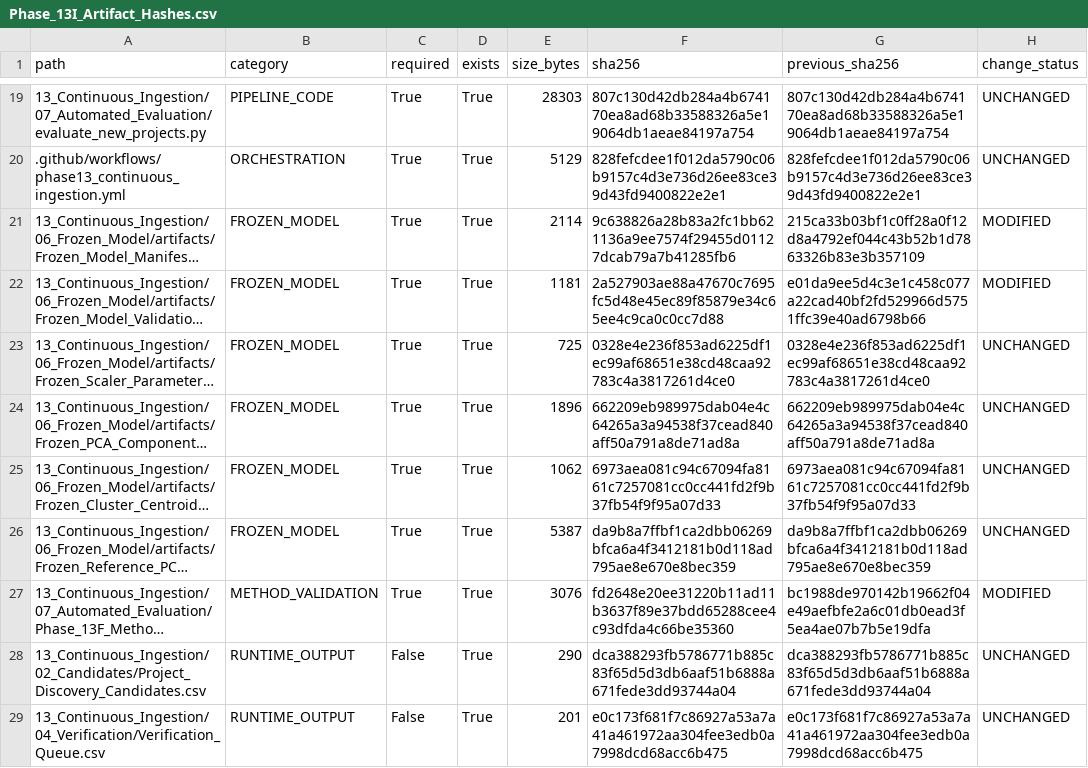
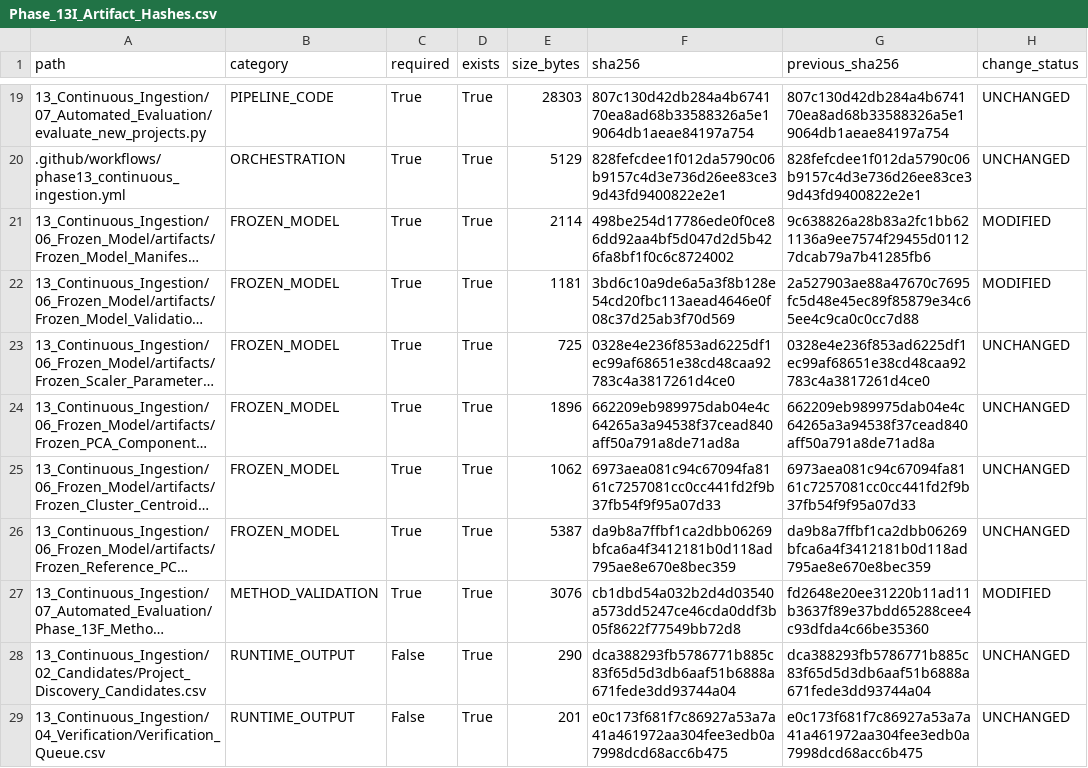
Before and after one commit to Shash-ai/Semiconductor-Credit-Risk-ML, a CSV file: 13_Continuous_Ingestion/08_Governance/Phase_13I_Artifact_Hashes.csv, drawn as a sheet; only a part is shown, gaps mark what is left out; long unchanged cells end in …; the diff names each change by its address in the sheet, - before the commit and + after, or states it on an @@ line.

```diff
--- a/13_Continuous_Ingestion/08_Governance/Phase_13I_Artifact_Hashes.csv
+++ b/13_Continuous_Ingestion/08_Governance/Phase_13I_Artifact_Hashes.csv
-F21 (sha256): 9c638826a28b83a2fc1bb621136a9ee7574f29455d01127dcab79a7b41285fb6
+F21 (sha256): 498be254d17786ede0f0ce86dd92aa4bf5d047d2d5b426fa8bf1f0c6c8724002
-G21 (previous_sha256): 215ca33b03bf1c0ff28a0f12d8a4792ef044c43b52b1d7863326b83e3b357109
+G21 (previous_sha256): 9c638826a28b83a2fc1bb621136a9ee7574f29455d01127dcab79a7b41285fb6
-F22 (sha256): 2a527903ae88a47670c7695fc5d48e45ec89f85879e34c65ee4c9ca0c0cc7d88
+F22 (sha256): 3bd6c10a9de6a5a3f8b128e54cd20fbc113aead4646e0f08c37d25ab3f70d569
-G22 (previous_sha256): e01da9ee5d4c3e1c458c077a22cad40bf2fd529966d5751ffc39e40ad6798b66
+G22 (previous_sha256): 2a527903ae88a47670c7695fc5d48e45ec89f85879e34c65ee4c9ca0c0cc7d88
-F27 (sha256): fd2648e20ee31220b11ad11b3637f89e37bdd65288cee4c93dfda4c66be35360
+F27 (sha256): cb1dbd54a032b2d4d03540a573dd5247ce46cda0ddf3b05f8622f77549bb72d8
-G27 (previous_sha256): bc1988de970142b19662f04e49aefbfe2a6c01db0ead3f5ea4ae07b7b5e19dfa
+G27 (previous_sha256): fd2648e20ee31220b11ad11b3637f89e37bdd65288cee4c93dfda4c66be35360
```
Also changed, not shown: 13_Continuous_Ingestion/08_Governance/Phase_13I_Change_Register.csv, 10 other files.
